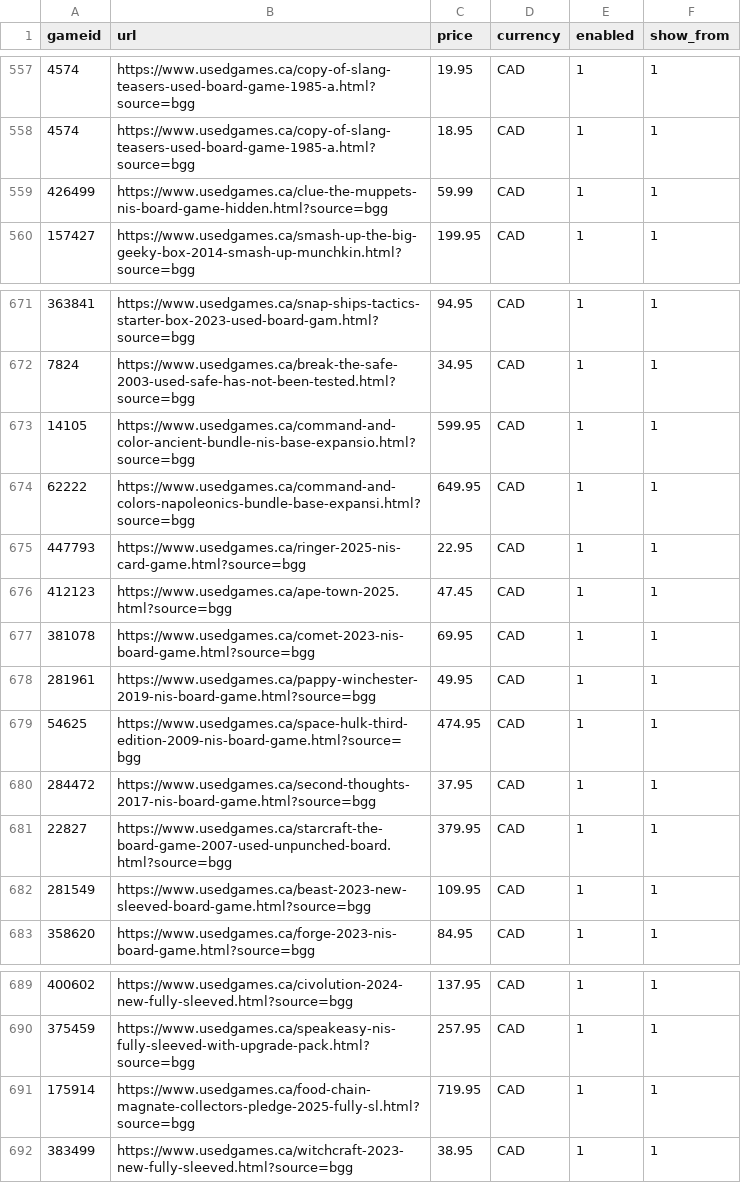
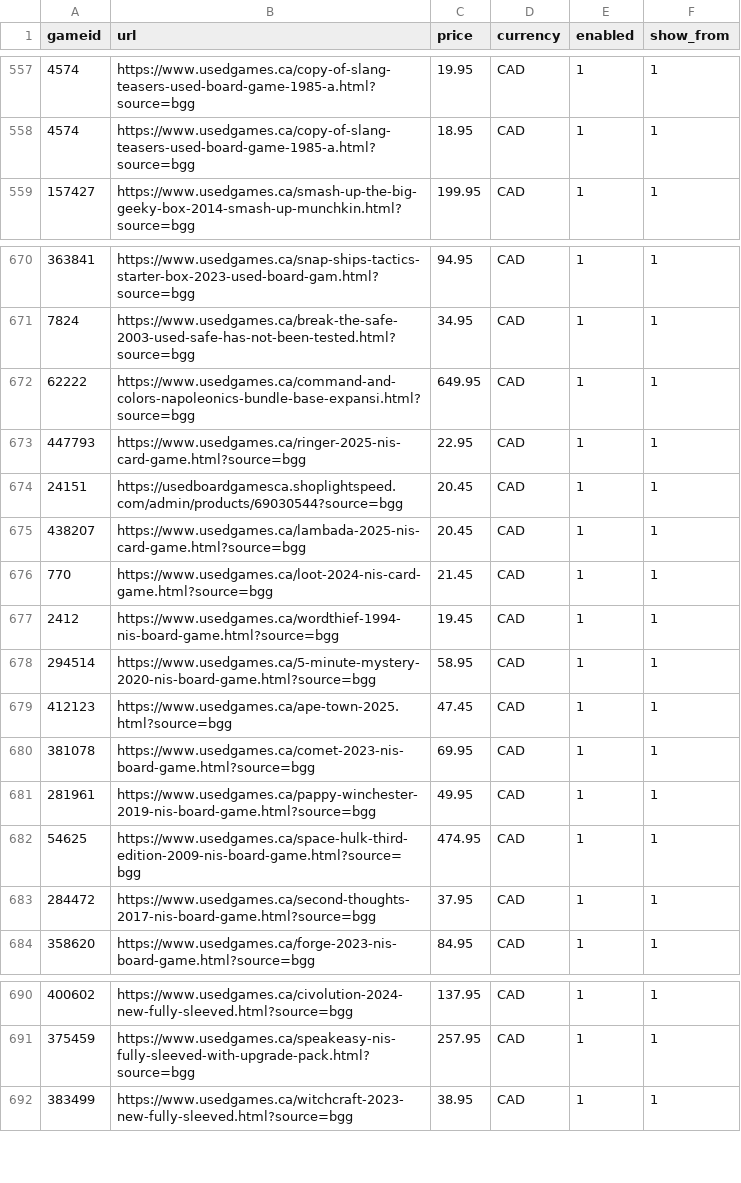
Before and after one commit to ryannmartindale-rwb/bgg, a CSV file: bgg.csv, drawn as a sheet; only a part is shown, gaps mark what is left out; removed rows and columns are numbered as before the commit, all else as after; the diff names each change by its address in the sheet, - before the commit and + after, or states it on an @@ line.

Commit message:
Add files via upload

```diff
--- a/bgg.csv
+++ b/bgg.csv
-row 559: 426499 | https://www.usedgames.ca/clue-the-muppets-nis-board-game-hidden.html?source=bgg | 59.99 | CAD | 1 | 1
-row 673: 14105 | https://www.usedgames.ca/command-and-color-ancient-bundle-nis-base-expansio.html?source=bgg | 599.95 | CAD | 1 | 1
+row 674: 24151 | https://usedboardgamesca.shoplightspeed.com/admin/products/69030544?source=bgg | 20.45 | CAD | 1 | 1
+row 675: 438207 | https://www.usedgames.ca/lambada-2025-nis-card-game.html?source=bgg | 20.45 | CAD | 1 | 1
+row 676: 770 | https://www.usedgames.ca/loot-2024-nis-card-game.html?source=bgg | 21.45 | CAD | 1 | 1
+row 677: 2412 | https://www.usedgames.ca/wordthief-1994-nis-board-game.html?source=bgg | 19.45 | CAD | 1 | 1
+row 678: 294514 | https://www.usedgames.ca/5-minute-mystery-2020-nis-board-game.html?source=bgg | 58.95 | CAD | 1 | 1
-row 681: 22827 | https://www.usedgames.ca/starcraft-the-board-game-2007-used-unpunched-board.html?source=bgg | 379.95 | CAD | 1 | 1
-row 682: 281549 | https://www.usedgames.ca/beast-2023-new-sleeved-board-game.html?source=bgg | 109.95 | CAD | 1 | 1
-row 691: 175914 | https://www.usedgames.ca/food-chain-magnate-collectors-pledge-2025-fully-sl.html?source=bgg | 719.95 | CAD | 1 | 1
```
